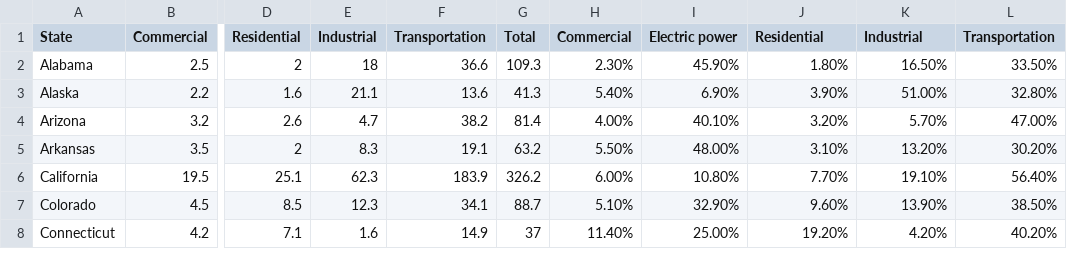
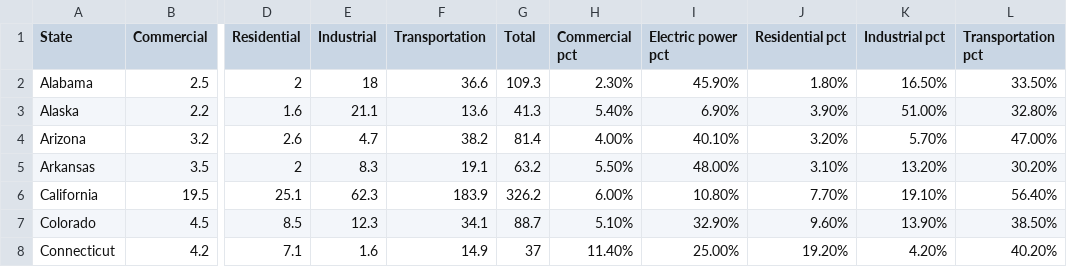
Before and after one commit to chiihwang/dataset, a CSV file: co2_emission_us.csv, drawn as a sheet; only a part is shown, gaps mark what is left out; the diff names each change by its address in the sheet, - before the commit and + after, or states it on an @@ line.

Commit message:
Update co2_emission_us.csv

```diff
--- a/co2_emission_us.csv
+++ b/co2_emission_us.csv
-H1: Commercial
+H1: Commercial pct
-I1: Electric power
+I1: Electric power pct
-J1: Residential
+J1: Residential pct
-K1: Industrial
+K1: Industrial pct
-L1: Transportation
+L1: Transportation pct
```
